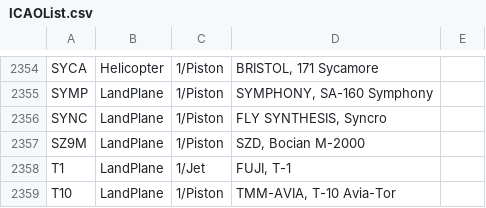
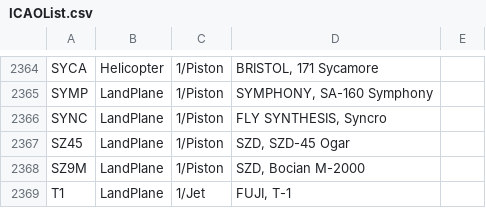
Before and after one commit to rikgale/ICAOList, a CSV file: ICAOList.csv, drawn as a sheet; only a part is shown, gaps mark what is left out; the shorter side is filled out with more unchanged rows; the diff covers the shown part only; the diff names each change by its address in the sheet, - before the commit and + after, or states it on an @@ line.

```diff
--- a/ICAOList.csv
+++ b/ICAOList.csv
+row 2367: SZ45 | LandPlane | 1/Piston | SZD, SZD-45 Ogar
```
Also changed, not shown: 10 added rows elsewhere in this file.
